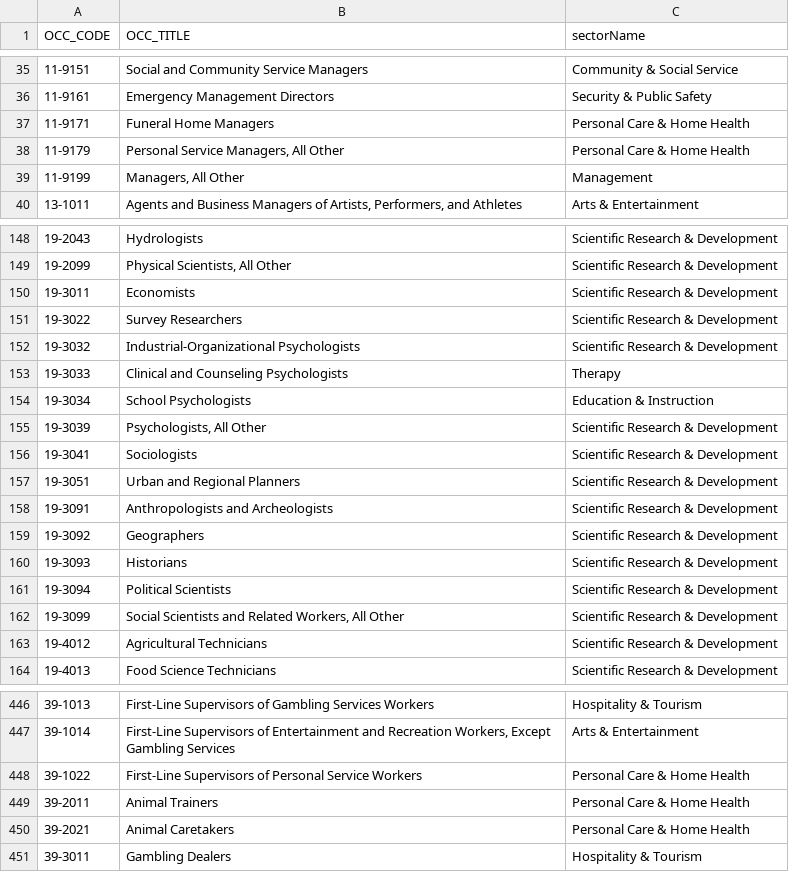
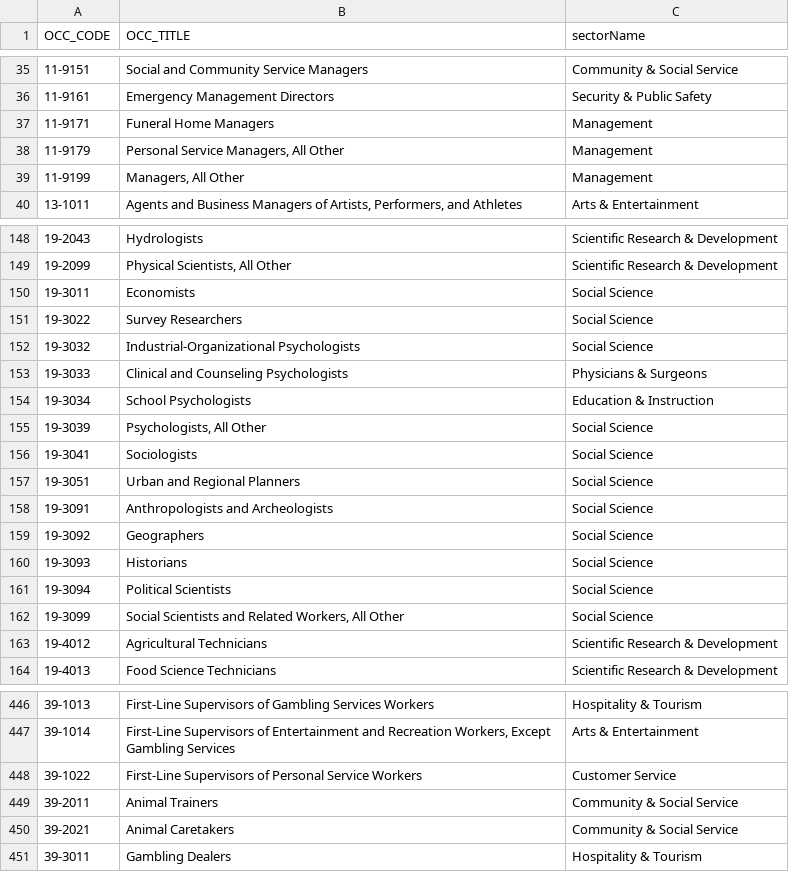
Before and after one commit to mhowison/labor-market-trends, a CSV file: input/indeed-sector-soc-mapping.csv, drawn as a sheet; only a part is shown, gaps mark what is left out; the diff covers the shown part only.

```diff
--- a/input/indeed-sector-soc-mapping.csv
+++ b/input/indeed-sector-soc-mapping.csv
@@ -36,4 +36,4 @@ OCC_CODE,OCC_TITLE,sectorName
 11-9161,Emergency Management Directors,Security & Public Safety
-11-9171,Funeral Home Managers,Personal Care & Home Health
-11-9179,"Personal Service Managers, All Other",Personal Care & Home Health
+11-9171,Funeral Home Managers,Management
+11-9179,"Personal Service Managers, All Other",Management
 11-9199,"Managers, All Other",Management
@@ -149,15 +149,15 @@ OCC_CODE,OCC_TITLE,sectorName
 19-2099,"Physical Scientists, All Other",Scientific Research & Development
-19-3011,Economists,Scientific Research & Development
-19-3022,Survey Researchers,Scientific Research & Development
-19-3032,Industrial-Organizational Psychologists,Scientific Research & Development
-19-3033,Clinical and Counseling Psychologists,Therapy
+19-3011,Economists,Social Science
+19-3022,Survey Researchers,Social Science
+19-3032,Industrial-Organizational Psychologists,Social Science
+19-3033,Clinical and Counseling Psychologists,Physicians & Surgeons
 19-3034,School Psychologists,Education & Instruction
-19-3039,"Psychologists, All Other",Scientific Research & Development
-19-3041,Sociologists,Scientific Research & Development
-19-3051,Urban and Regional Planners,Scientific Research & Development
-19-3091,Anthropologists and Archeologists,Scientific Research & Development
-19-3092,Geographers,Scientific Research & Development
-19-3093,Historians,Scientific Research & Development
-19-3094,Political Scientists,Scientific Research & Development
-19-3099,"Social Scientists and Related Workers, All Other",Scientific Research & Development
+19-3039,"Psychologists, All Other",Social Science
+19-3041,Sociologists,Social Science
+19-3051,Urban and Regional Planners,Social Science
+19-3091,Anthropologists and Archeologists,Social Science
+19-3092,Geographers,Social Science
+19-3093,Historians,Social Science
+19-3094,Political Scientists,Social Science
+19-3099,"Social Scientists and Related Workers, All Other",Social Science
 19-4012,Agricultural Technicians,Scientific Research & Development
@@ -447,5 +447,5 @@ OCC_CODE,OCC_TITLE,sectorName
 39-1014,"First-Line Supervisors of Entertainment and Recreation Workers, Except Gambling Services",Arts & Entertainment
-39-1022,First-Line Supervisors of Personal Service Workers,Personal Care & Home Health
-39-2011,Animal Trainers,Personal Care & Home Health
-39-2021,Animal Caretakers,Personal Care & Home Health
+39-1022,First-Line Supervisors of Personal Service Workers,Customer Service
+39-2011,Animal Trainers,Community & Social Service
+39-2021,Animal Caretakers,Community & Social Service
 39-3011,Gambling Dealers,Hospitality & Tourism
```
Also changed, not shown: 45 edited cells elsewhere in this file, output/indeed_sector_ai_exposure.csv, 3 other files.
